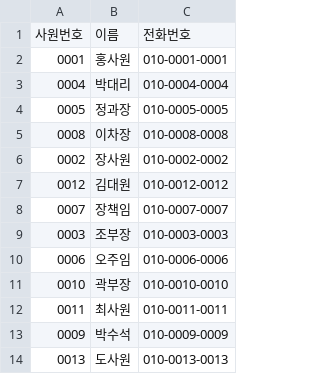
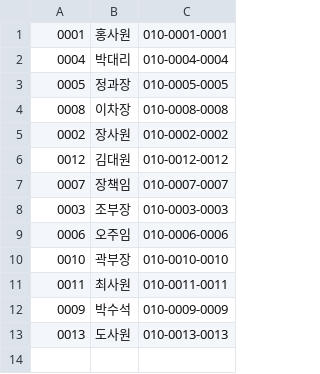
Before and after one commit to 19920731/algorithm, a CSV file: data/member.csv, drawn as a sheet.

```diff
--- a/data/member.csv
+++ b/data/member.csv
@@ -1,2 +1 @@
-사원번호,이름,전화번호
 0001,홍사원,010-0001-0001
```
Also changed, not shown: 1 other file.
